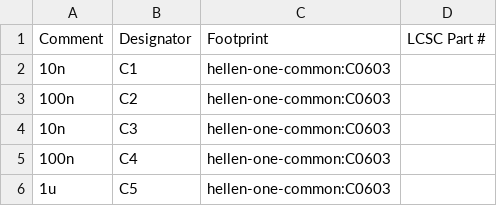
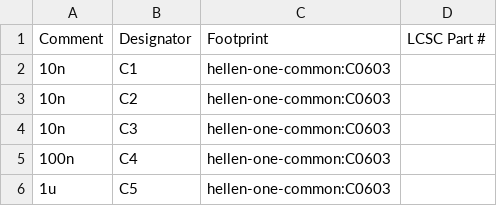
Before and after one commit to luis9860/hellen-example, a CSV file: gerber/greenenergyecu.csv, drawn as a sheet; only a part is shown.

```diff
--- a/gerber/greenenergyecu.csv
+++ b/gerber/greenenergyecu.csv
@@ -2,3 +2,3 @@ Comment,Designator,Footprint,LCSC Part #
 10n,C1,hellen-one-common:C0603,
-100n,C2,hellen-one-common:C0603,
+10n,C2,hellen-one-common:C0603,
 10n,C3,hellen-one-common:C0603,
```
Also changed, not shown: 2 other files.
